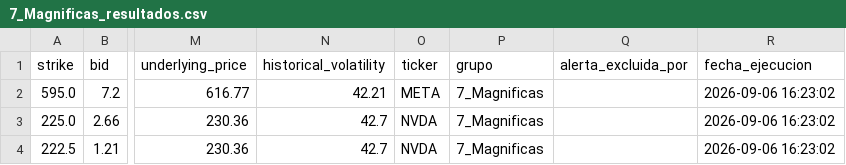
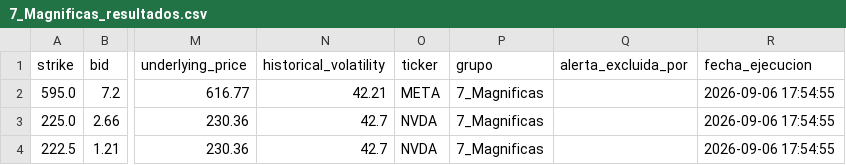
Before and after one commit to rubenm1906/short-put-openai, a CSV file: storage/7_Magnificas_resultados.csv, drawn as a sheet; only a part is shown, gaps mark what is left out; the diff names each change by its address in the sheet, - before the commit and + after, or states it on an @@ line.

Commit message:
Update resultados diarios

```diff
--- a/storage/7_Magnificas_resultados.csv
+++ b/storage/7_Magnificas_resultados.csv
-R2:R4 (fecha_ejecucion): 2026-09-06 16:23:02
+R2:R4 (fecha_ejecucion): 2026-09-06 17:54:55
```
Also changed, not shown: storage/Shortlist_ruben_resultados.csv, storage/Top 10 Nasdap_resultados.csv, 11 other files.
